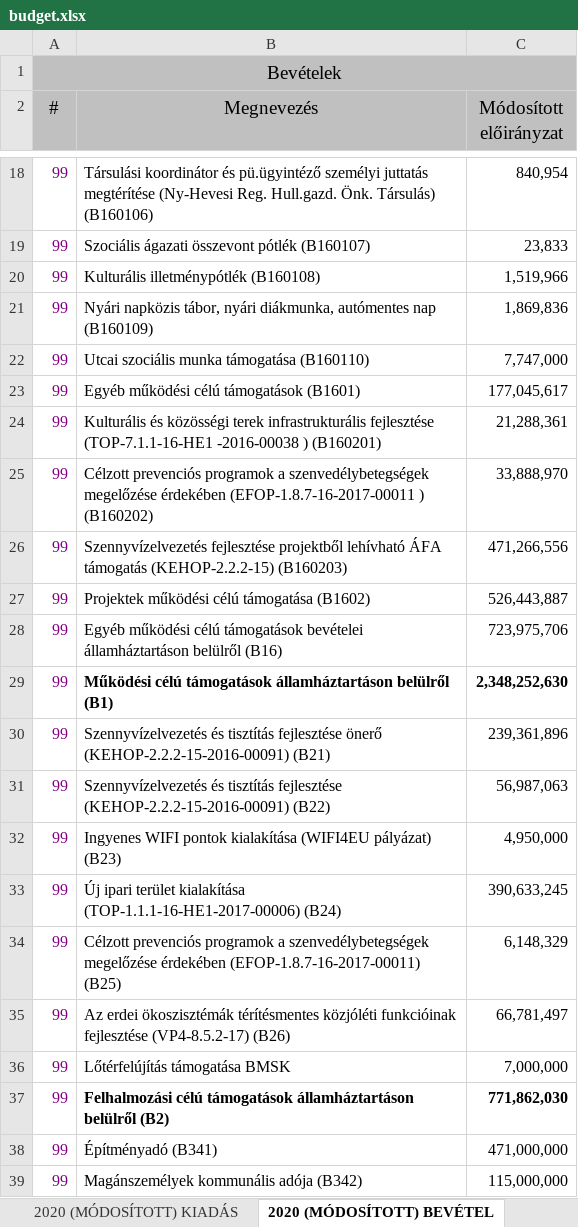
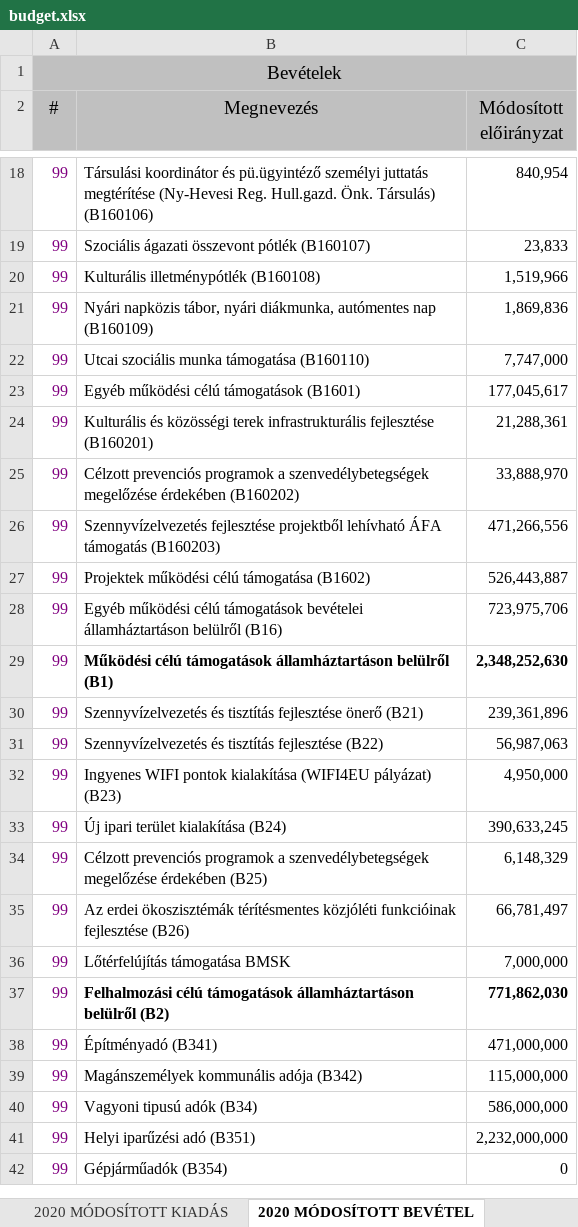
Before and after one commit to k-monitor/onkormanyzati-koltsegvetes-v2, an Excel workbook: input/budget.xlsx, sheet 2020 MÓDOSÍTOTT BEVÉTEL, drawn as a sheet; only a part is shown, gaps mark what is left out; the shorter side is filled out with more unchanged rows; values as stored, in another font and other column widths than the file's, no borders; the diff names each change by its address in the sheet, - before the commit and + after, or states it on an @@ line.

```diff
--- a/input/budget.xlsx (sheet 2020 MÓDOSÍTOTT BEVÉTEL)
+++ b/input/budget.xlsx (sheet 2020 MÓDOSÍTOTT BEVÉTEL)
-sheet tab: 2020 (MÓDOSÍTOTT) KIADÁS
+sheet tab: 2020 MÓDOSÍTOTT KIADÁS
-sheet tab: 2020 (MÓDOSÍTOTT) BEVÉTEL
+sheet tab: 2020 MÓDOSÍTOTT BEVÉTEL
-B24 (Megnevezés): …infrastrukturális fejlesztése (TOP-7.1.1-16-HE1 -2016-00038 ) (B160201)
+B24 (Megnevezés): …infrastrukturális fejlesztése (B160201)
-B25 (Megnevezés): …megelőzése érdekében (EFOP-1.8.7-16-2017-00011 ) (B160202)
+B25 (Megnevezés): …megelőzése érdekében (B160202)
-B26 (Megnevezés): …ÁFA támogatás (KEHOP-2.2.2-15) (B160203)
+B26 (Megnevezés): …ÁFA támogatás (B160203)
-B30 (Megnevezés): …fejlesztése önerő (KEHOP-2.2.2-15-2016-00091) (B21)
+B30 (Megnevezés): …fejlesztése önerő (B21)
-B31 (Megnevezés): …tisztítás fejlesztése (KEHOP-2.2.2-15-2016-00091) (B22)
+B31 (Megnevezés): …tisztítás fejlesztése (B22)
-B33 (Megnevezés): …terület kialakítása (TOP-1.1.1-16-HE1-2017-00006) (B24)
+B33 (Megnevezés): …terület kialakítása (B24)
-B34 (Megnevezés): …megelőzése érdekében (EFOP-1.8.7-16-2017-00011) (B25)
+B34 (Megnevezés): …megelőzése érdekében (B25)
-B35 (Megnevezés): …funkcióinak fejlesztése (VP4-8.5.2-17) (B26)
+B35 (Megnevezés): …funkcióinak fejlesztése (B26)
```
Also changed, not shown: sheet 2020 MÓDOSÍTOTT KIADÁS, charts or pictures.
